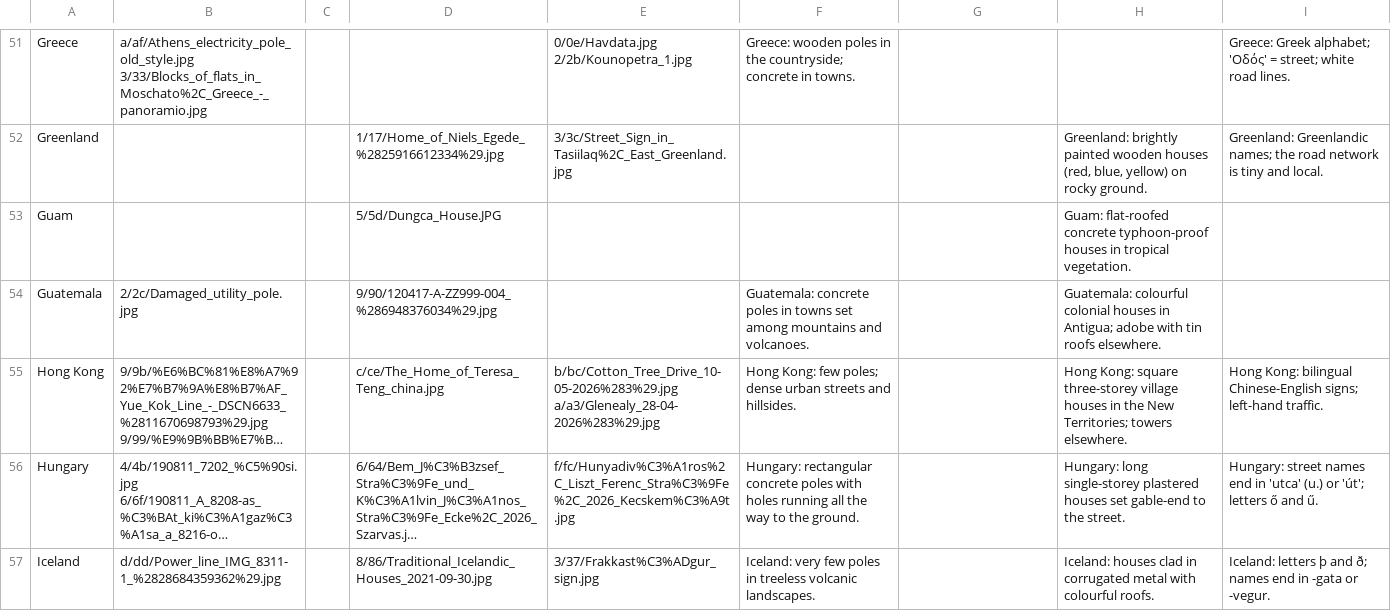
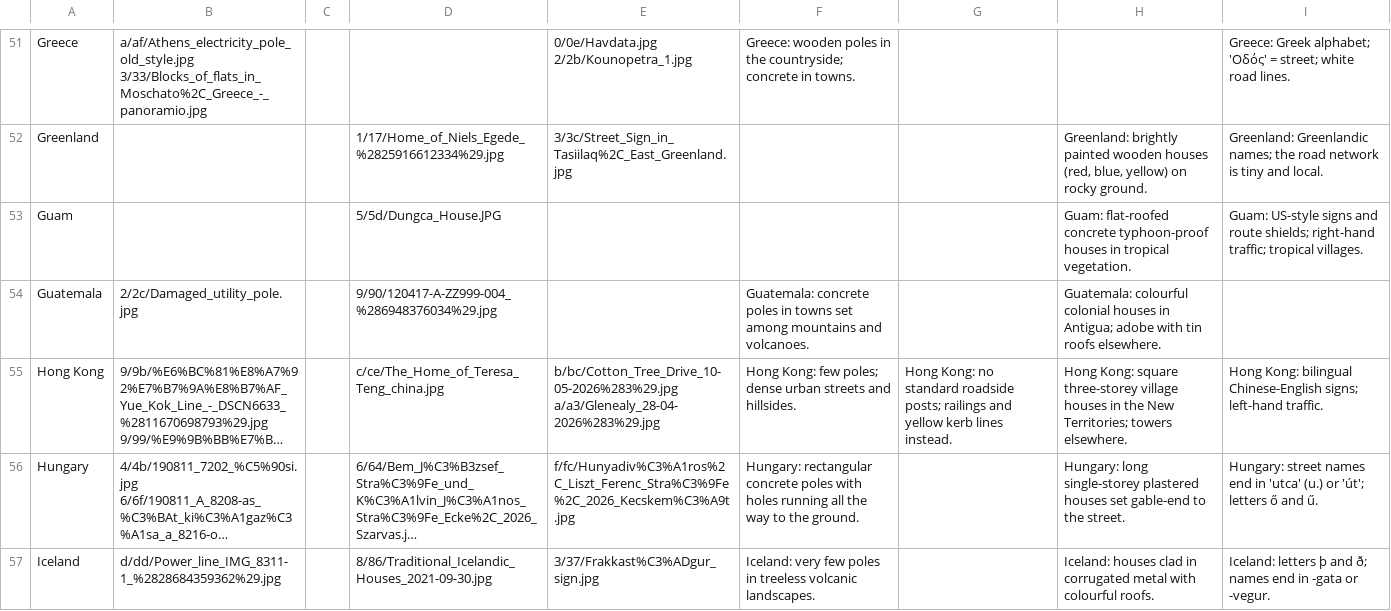
Before and after one commit to letmeguess-it/Geoguessr, a CSV file: data/csv/Visual Clue Sources.csv, drawn as a sheet; only a part is shown, gaps mark what is left out; long unchanged cells end in …; the diff covers the shown part only; the diff names each change by its address in the sheet, - before the commit and + after, or states it on an @@ line.

```diff
--- a/data/csv/Visual Clue Sources.csv
+++ b/data/csv/Visual Clue Sources.csv
-I53: (empty)
+I53: Guam: US-style signs and route shields; right-hand traffic; tropical villages.
-G55: (empty)
+G55: Hong Kong: no standard roadside posts; railings and yellow kerb lines instead.
```
Also changed, not shown: 41 edited cells elsewhere in this file, data/csv/All Countries.csv, data/csv/Countries_Fact.csv, 25 other files.
